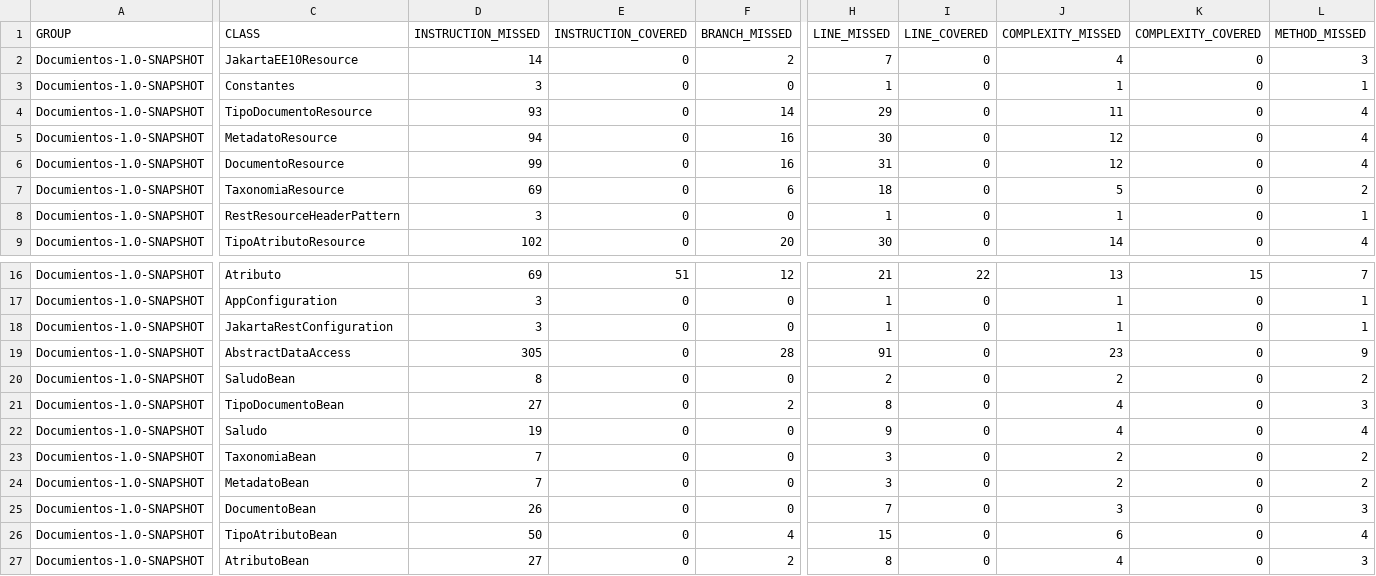
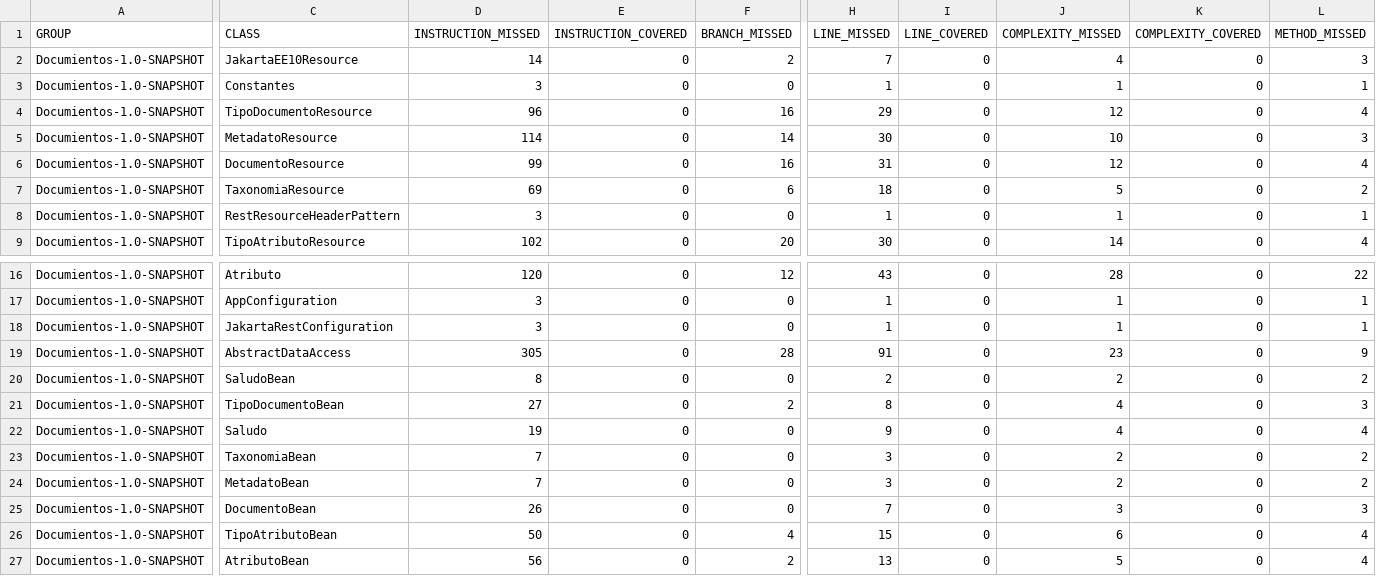
Before and after one commit to alexooscar02/DocuTPI, a CSV file: target/site/jacoco/jacoco.csv, drawn as a sheet; only a part is shown, gaps mark what is left out; the diff covers the shown part only; the diff names each change by its address in the sheet, - before the commit and + after, or states it on an @@ line.

```diff
--- a/target/site/jacoco/jacoco.csv
+++ b/target/site/jacoco/jacoco.csv
-D4 (INSTRUCTION_MISSED): 93
+D4 (INSTRUCTION_MISSED): 96
-F4 (BRANCH_MISSED): 14
+F4 (BRANCH_MISSED): 16
-J4 (COMPLEXITY_MISSED): 11
+J4 (COMPLEXITY_MISSED): 12
-D5 (INSTRUCTION_MISSED): 94
+D5 (INSTRUCTION_MISSED): 114
-F5 (BRANCH_MISSED): 16
+F5 (BRANCH_MISSED): 14
-J5 (COMPLEXITY_MISSED): 12
+J5 (COMPLEXITY_MISSED): 10
-L5 (METHOD_MISSED): 4
+L5 (METHOD_MISSED): 3
-D16 (INSTRUCTION_MISSED): 69
+D16 (INSTRUCTION_MISSED): 120
-E16 (INSTRUCTION_COVERED): 51
+E16 (INSTRUCTION_COVERED): 0
-H16 (LINE_MISSED): 21
+H16 (LINE_MISSED): 43
-I16 (LINE_COVERED): 22
+I16 (LINE_COVERED): 0
-J16 (COMPLEXITY_MISSED): 13
+J16 (COMPLEXITY_MISSED): 28
-K16 (COMPLEXITY_COVERED): 15
+K16 (COMPLEXITY_COVERED): 0
-L16 (METHOD_MISSED): 7
+L16 (METHOD_MISSED): 22
-D27 (INSTRUCTION_MISSED): 27
+D27 (INSTRUCTION_MISSED): 56
-H27 (LINE_MISSED): 8
+H27 (LINE_MISSED): 13
-J27 (COMPLEXITY_MISSED): 4
+J27 (COMPLEXITY_MISSED): 5
-L27 (METHOD_MISSED): 3
+L27 (METHOD_MISSED): 4
```
Also changed, not shown: 33 edited cells elsewhere in this file, 55 other files.
